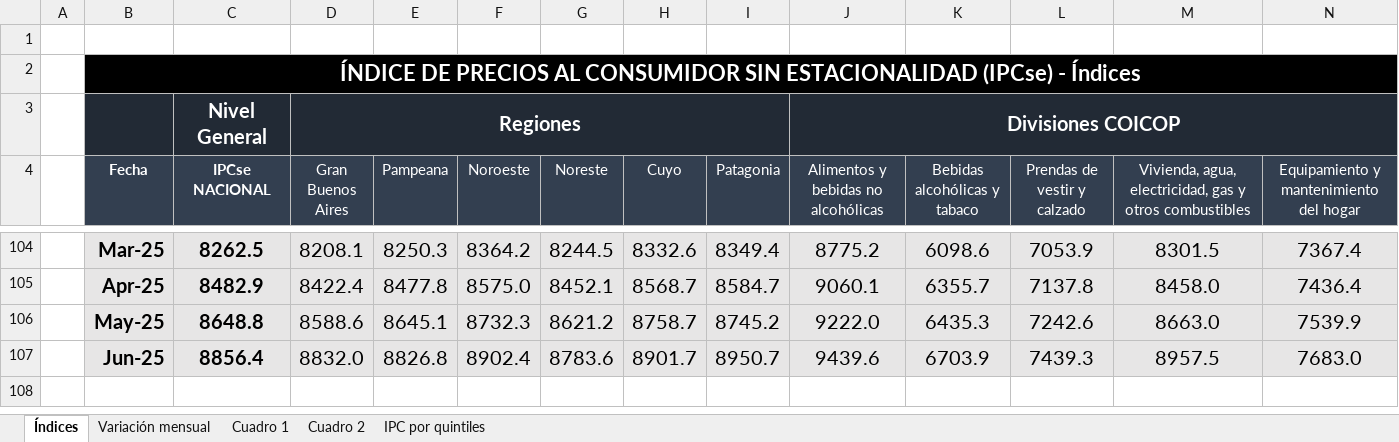
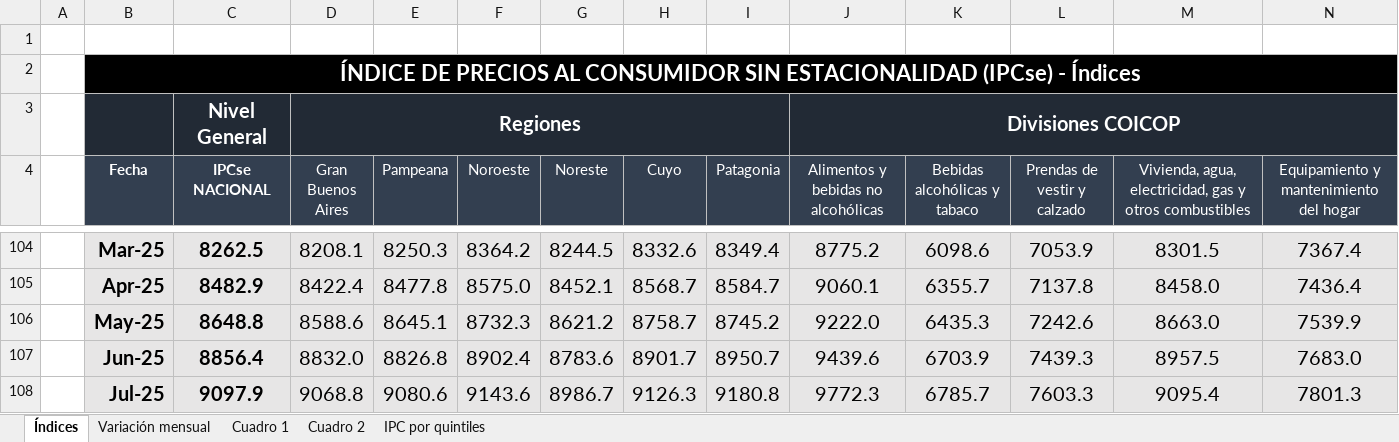
Before and after one commit to mrozada/mrozada.github.io, an Excel workbook: assets/excel/IPCse - Series históricas.xlsx, sheet Índices, drawn as a sheet; only a part is shown, gaps mark what is left out; values as stored, in another font and other column widths than the file's, no borders; rows hold the shown columns only; the diff names each change by its address in the sheet, - before the commit and + after, or states it on an @@ line.

```diff
--- a/assets/excel/IPCse - Series históricas.xlsx (sheet Índices)
+++ b/assets/excel/IPCse - Series históricas.xlsx (sheet Índices)
+row 108:  | Jul-25 | 9097.9 | 9068.8 | 9080.6 | 9143.6 | 8986.7 | 9126.3 | 9180.8 | 9772.3 | 6785.7 | 7603.3 | 9095.4 | 7801.3
```
Also changed, not shown: sheet Cuadro 2, sheet Cuadro 1, sheet Variación mensual, 3 other files.
